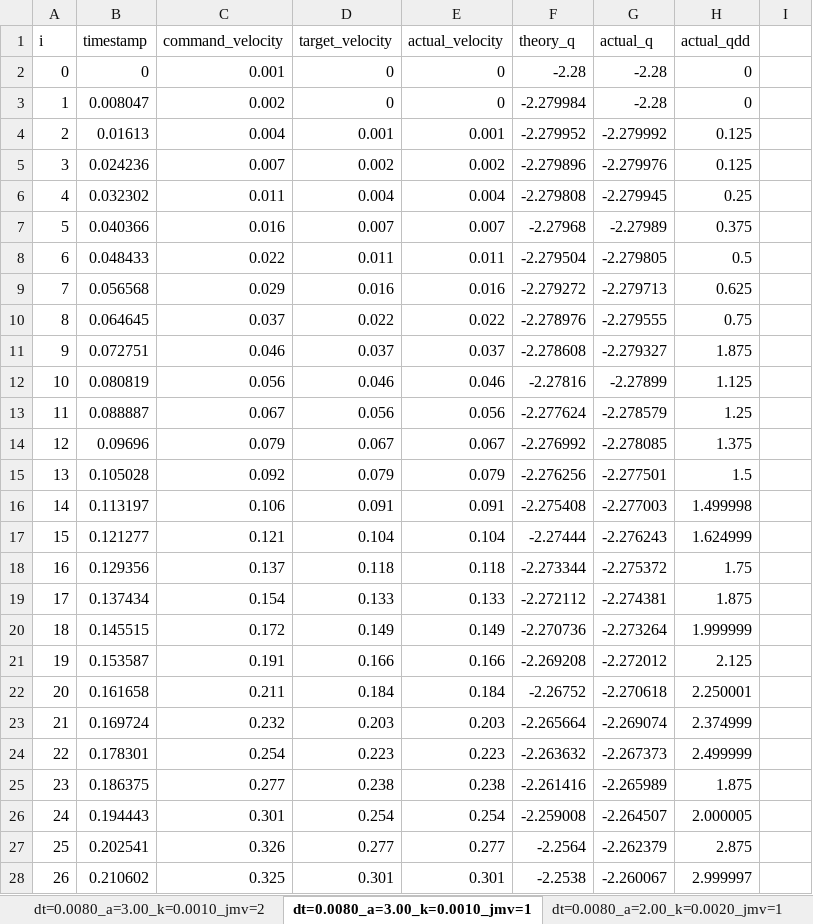
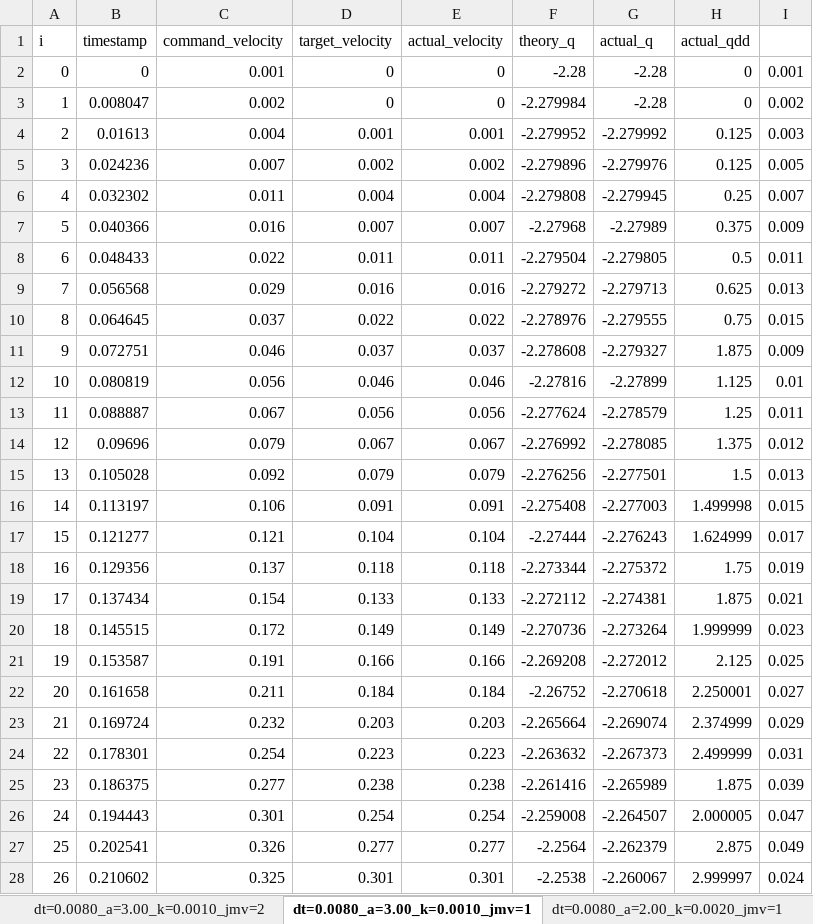
Before and after one commit to danissomo/mipt, an Excel workbook: results/results.xlsx, sheet dt=0.0080_a=3.00_k=0.0010_jmv=1, drawn as a sheet; only a part is shown; values as stored, in another font and other column widths than the file's, no borders; charts and pictures not drawn; the diff covers the shown part only; the diff names each change by its address in the sheet, - before the commit and + after, or states it on an @@ line.

```diff
--- a/results/results.xlsx (sheet dt=0.0080_a=3.00_k=0.0010_jmv=1)
+++ b/results/results.xlsx (sheet dt=0.0080_a=3.00_k=0.0010_jmv=1)
-I2: (empty)
+I2: 0.001
-I3: (empty)
+I3: 0.002
-I4: (empty)
+I4: 0.003
-I5: (empty)
+I5: 0.005
-I6: (empty)
+I6: 0.007
-I7: (empty)
+I7: 0.009
-I8: (empty)
+I8: 0.011
-I9: (empty)
+I9: 0.013
-I10: (empty)
+I10: 0.015
-I11: (empty)
+I11: 0.009
-I12: (empty)
+I12: 0.01
-I13: (empty)
+I13: 0.011
-I14: (empty)
+I14: 0.012
-I15: (empty)
+I15: 0.013
-I16: (empty)
+I16: 0.015
-I17: (empty)
+I17: 0.017
-I18: (empty)
+I18: 0.019
-I19: (empty)
+I19: 0.021
-I20: (empty)
+I20: 0.023
-I21: (empty)
+I21: 0.025
-I22: (empty)
+I22: 0.027
-I23: (empty)
+I23: 0.029
-I24: (empty)
+I24: 0.031
-I25: (empty)
+I25: 0.039
-I26: (empty)
+I26: 0.047
-I27: (empty)
+I27: 0.049
-I28: (empty)
+I28: 0.024
```
Also changed, not shown: 1 added row and 23 edited cells elsewhere in this sheet, sheet dt=0.0120_a=3.00_k=0.0010_jmv=1, other sheet tabs, charts or pictures, 4 other files.
